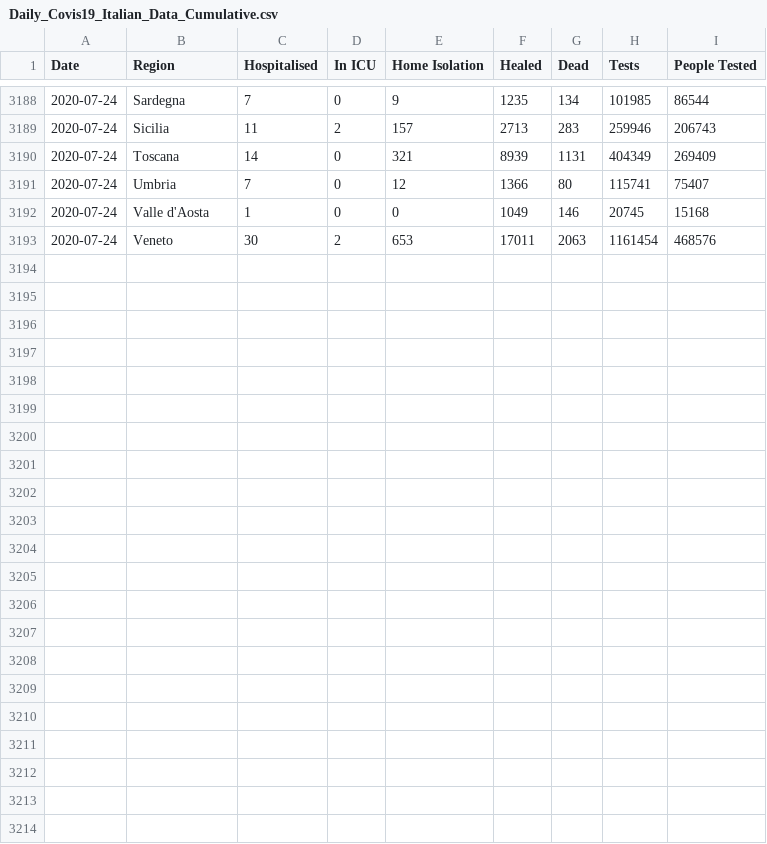
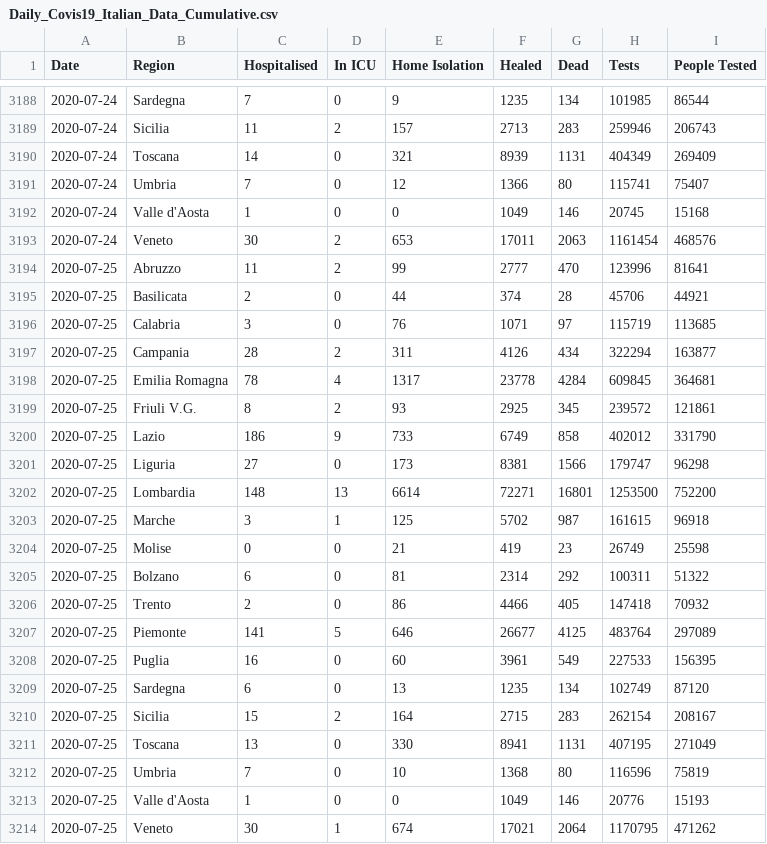
Before and after one commit to DavideMagno/ItalianCovidData, a CSV file: Daily_Covis19_Italian_Data_Cumulative.csv, drawn as a sheet; only a part is shown, gaps mark what is left out; the diff names each change by its address in the sheet, - before the commit and + after, or states it on an @@ line.

Commit message:
Data updated to the 2020-07-25

```diff
--- a/Daily_Covis19_Italian_Data_Cumulative.csv
+++ b/Daily_Covis19_Italian_Data_Cumulative.csv
+row 3194: 2020-07-25 | Abruzzo | 11 | 2 | 99 | 2777 | 470 | 123996 | 81641
+row 3195: 2020-07-25 | Basilicata | 2 | 0 | 44 | 374 | 28 | 45706 | 44921
+row 3196: 2020-07-25 | Calabria | 3 | 0 | 76 | 1071 | 97 | 115719 | 113685
+row 3197: 2020-07-25 | Campania | 28 | 2 | 311 | 4126 | 434 | 322294 | 163877
+row 3198: 2020-07-25 | Emilia Romagna | 78 | 4 | 1317 | 23778 | 4284 | 609845 | 364681
+row 3199: 2020-07-25 | Friuli V.G. | 8 | 2 | 93 | 2925 | 345 | 239572 | 121861
+row 3200: 2020-07-25 | Lazio | 186 | 9 | 733 | 6749 | 858 | 402012 | 331790
+row 3201: 2020-07-25 | Liguria | 27 | 0 | 173 | 8381 | 1566 | 179747 | 96298
+row 3202: 2020-07-25 | Lombardia | 148 | 13 | 6614 | 72271 | 16801 | 1253500 | 752200
+row 3203: 2020-07-25 | Marche | 3 | 1 | 125 | 5702 | 987 | 161615 | 96918
+row 3204: 2020-07-25 | Molise | 0 | 0 | 21 | 419 | 23 | 26749 | 25598
+row 3205: 2020-07-25 | Bolzano | 6 | 0 | 81 | 2314 | 292 | 100311 | 51322
+row 3206: 2020-07-25 | Trento | 2 | 0 | 86 | 4466 | 405 | 147418 | 70932
+row 3207: 2020-07-25 | Piemonte | 141 | 5 | 646 | 26677 | 4125 | 483764 | 297089
+row 3208: 2020-07-25 | Puglia | 16 | 0 | 60 | 3961 | 549 | 227533 | 156395
+row 3209: 2020-07-25 | Sardegna | 6 | 0 | 13 | 1235 | 134 | 102749 | 87120
+row 3210: 2020-07-25 | Sicilia | 15 | 2 | 164 | 2715 | 283 | 262154 | 208167
+row 3211: 2020-07-25 | Toscana | 13 | 0 | 330 | 8941 | 1131 | 407195 | 271049
+row 3212: 2020-07-25 | Umbria | 7 | 0 | 10 | 1368 | 80 | 116596 | 75819
+row 3213: 2020-07-25 | Valle d'Aosta | 1 | 0 | 0 | 1049 | 146 | 20776 | 15193
+row 3214: 2020-07-25 | Veneto | 30 | 1 | 674 | 17021 | 2064 | 1170795 | 471262
```
Also changed, not shown: Daily_Covis19_Italian_Data_Incremental.csv, 4 other files.
